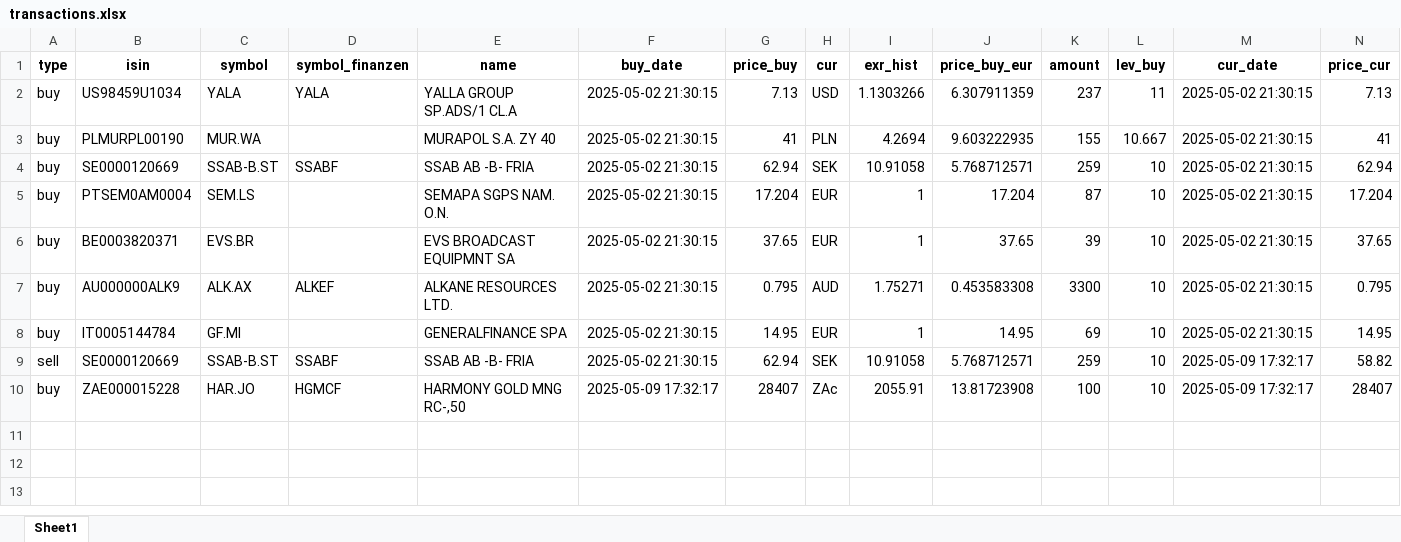
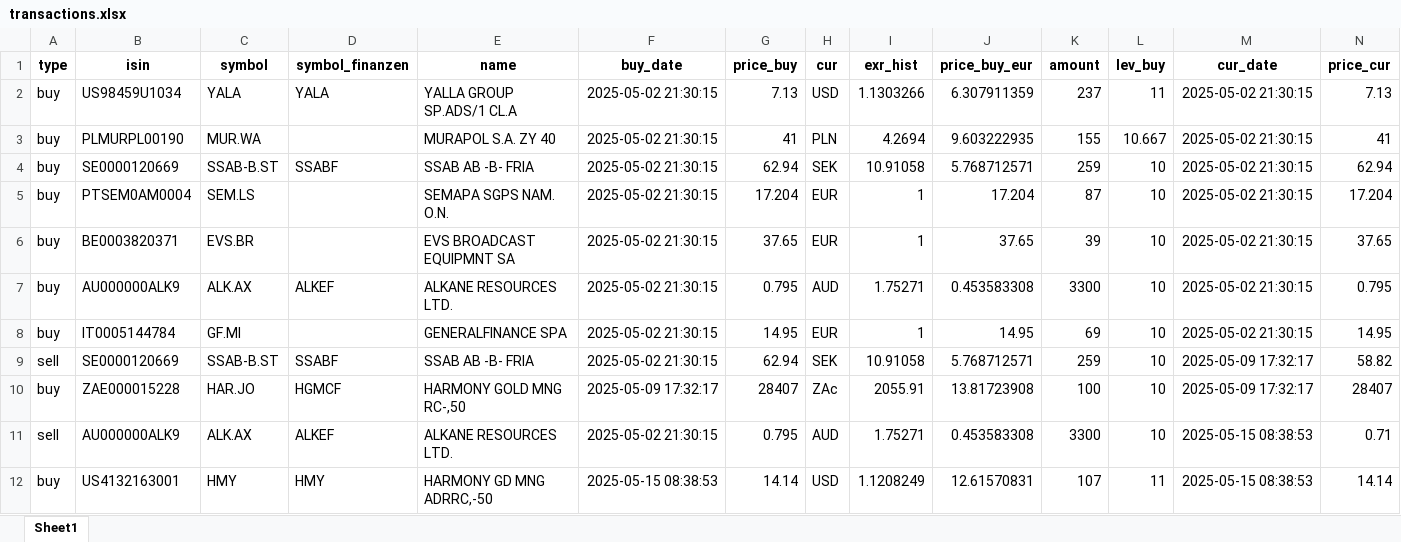
Before and after one commit to ThorstenBLN/stocks, an Excel workbook: data/transactions.xlsx, sheet Sheet1, drawn as a sheet; only a part is shown; values as stored, in another font and other column widths than the file's, no borders; rows hold the shown columns only; the diff names each change by its address in the sheet, - before the commit and + after, or states it on an @@ line.

```diff
--- a/data/transactions.xlsx (sheet Sheet1)
+++ b/data/transactions.xlsx (sheet Sheet1)
+row 11: sell | AU000000ALK9 | ALK.AX | ALKEF | ALKANE RESOURCES LTD. | 2025-05-02 21:30:15 | 0.795 | AUD | 1.75271 | 0.453583308 | 3300 | 10 | 2025-05-15 08:38:53 | 0.71
+row 12: buy | US4132163001 | HMY | HMY | HARMONY GD MNG ADRRC,-50 | 2025-05-15 08:38:53 | 14.14 | USD | 1.1208249 | 12.61570831 | 107 | 11 | 2025-05-15 08:38:53 | 14.14
```
Also changed, not shown: data/depot.xlsx, data/depot_hist.xlsx.
